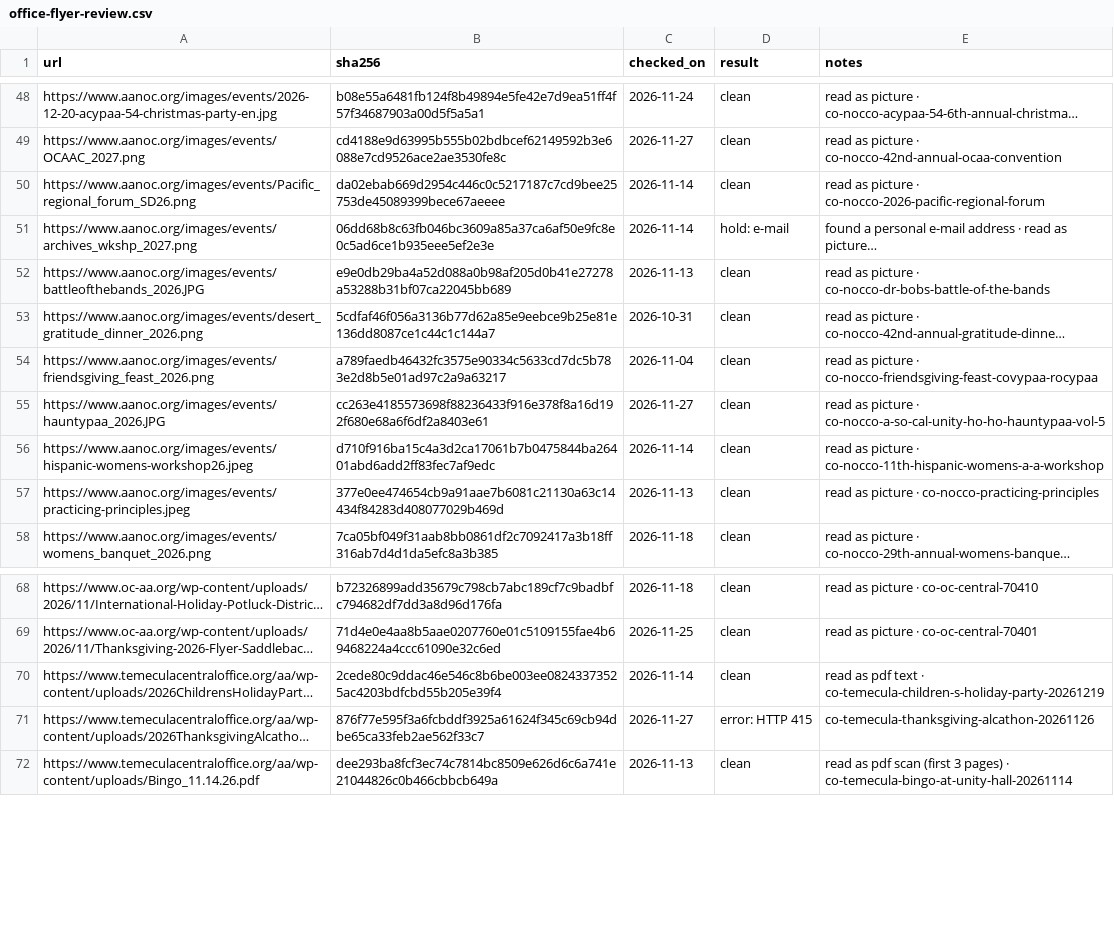
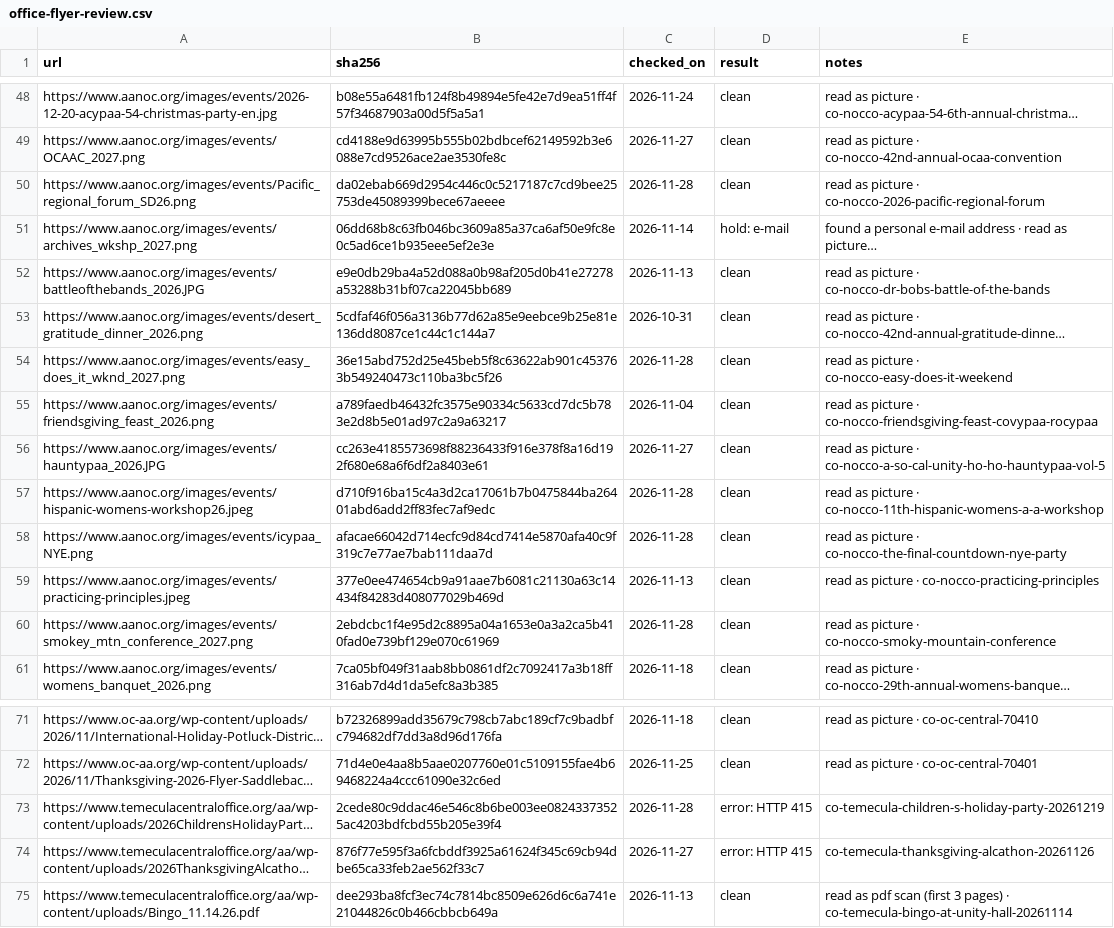
Before and after one commit to MKP715/MSCA09, a CSV file: data/office-flyer-review.csv, drawn as a sheet; only a part is shown, gaps mark what is left out; long unchanged cells end in …; addresses are those after the commit; the diff names each change by its address in the sheet, - before the commit and + after, or states it on an @@ line.

```diff
--- a/data/office-flyer-review.csv
+++ b/data/office-flyer-review.csv
-C50 (checked_on): 2026-11-14
+C50 (checked_on): 2026-11-28
+row 54: https://www.aanoc.org/images/events/easy_does_it_wknd_2027.png | 36e15abd752d25e45beb5f8c63622ab901c453763b549240473c110ba3bc5f26 | 2026-11-28 | clean | read as picture · co-nocco-easy-does-it-weekend
-C57 (checked_on): 2026-11-14
+C57 (checked_on): 2026-11-28
+row 58: https://www.aanoc.org/images/events/icypaa_NYE.png | afacae66042d714ecfc9d84cd7414e5870afa40c9f319c7e77ae7bab111daa7d | 2026-11-28 | clean | read as picture · co-nocco-the-final-countdown-nye-party
+row 60: https://www.aanoc.org/images/events/smokey_mtn_conference_2027.png | 2ebdcbc1f4e95d2c8895a04a1653e0a3a2ca5b410fad0e739bf129e070c61969 | 2026-11-28 | clean | read as picture · co-nocco-smoky-mountain-conference
-C73 (checked_on): 2026-11-14
+C73 (checked_on): 2026-11-28
-D73 (result): clean
+D73 (result): error: HTTP 415
-E73 (notes): read as pdf text · co-temecula-children-s-holiday-party-20261219
+E73 (notes): co-temecula-children-s-holiday-party-20261219
```
Also changed, not shown: 1 other file.
